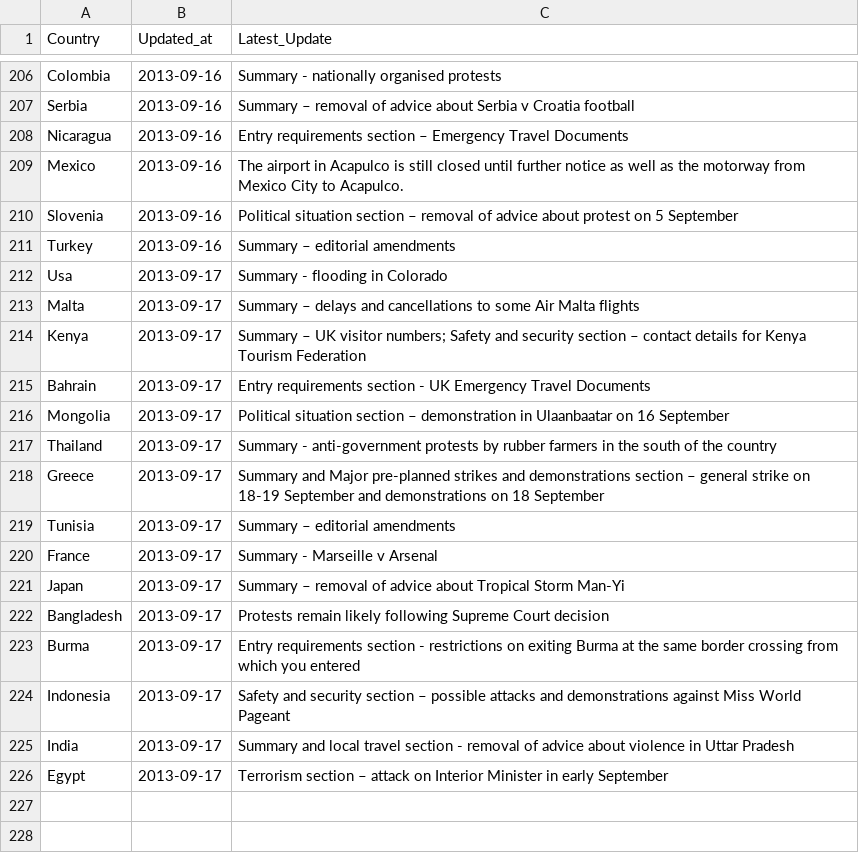
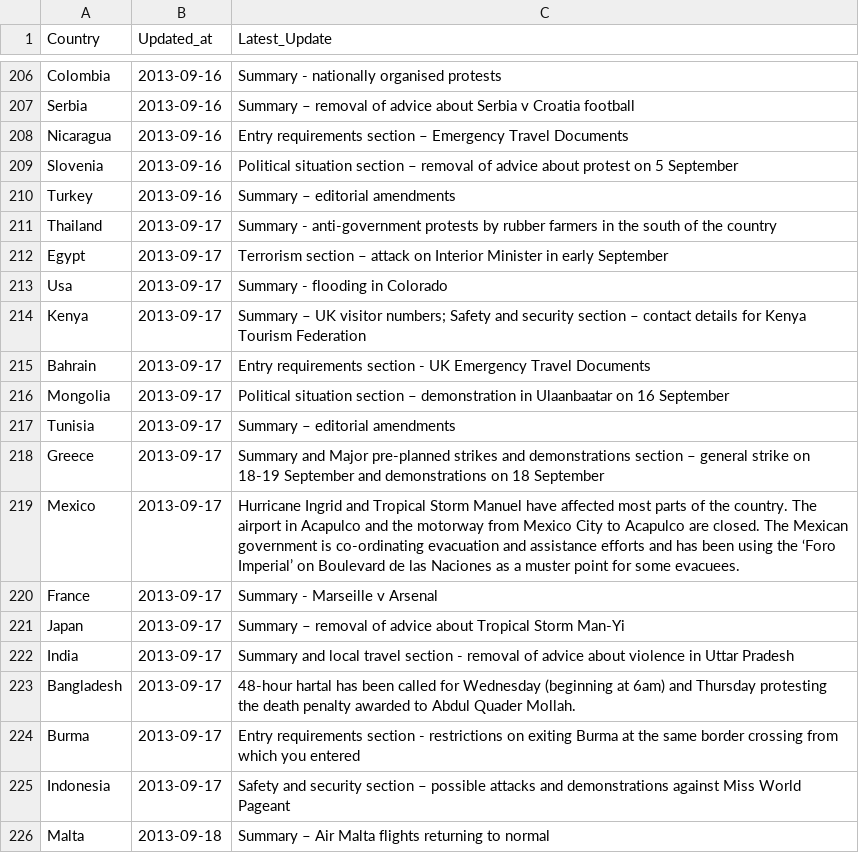
Before and after one commit to DPCollins/FCO2, a CSV file: TopUps.csv, drawn as a sheet; only a part is shown, gaps mark what is left out.

```diff
--- a/TopUps.csv
+++ b/TopUps.csv
@@ -208,7 +208,7 @@ Serbia,2013-09-16, Summary – removal of advice about Serbia v Croatia football
 Nicaragua,2013-09-16, Entry requirements section – Emergency Travel Documents
-Mexico,2013-09-16, The airport in Acapulco is still closed until further notice as well as the motorway from Mexico City to Acapulco.
 Slovenia,2013-09-16, Political situation section – removal of advice about protest on 5 September
 Turkey,2013-09-16, Summary – editorial amendments
+Thailand,2013-09-17, Summary - anti-government protests by rubber farmers in the south of the country
+Egypt,2013-09-17, Terrorism section – attack on Interior Minister in early September
 Usa,2013-09-17, Summary - flooding in Colorado
-Malta,2013-09-17, Summary – delays and cancellations to some Air Malta flights
 Kenya,2013-09-17, Summary – UK visitor numbers; Safety and security section – contact details for Kenya Tourism Federation
@@ -216,11 +216,11 @@ Bahrain,2013-09-17, Entry requirements section - UK Emergency Travel Documents
 Mongolia,2013-09-17, Political situation section – demonstration in Ulaanbaatar on 16 September
-Thailand,2013-09-17, Summary - anti-government protests by rubber farmers in the south of the country
+Tunisia,2013-09-17, Summary – editorial amendments
 Greece,2013-09-17, Summary and Major pre-planned strikes and demonstrations section – general strike on 18-19 September and demonstrations on 18 September
-Tunisia,2013-09-17, Summary – editorial amendments
+Mexico,2013-09-17, Hurricane Ingrid and Tropical Storm Manuel have affected most parts of the country. The airport in Acapulco and the motorway from Mexico City to Acapulco are closed. The Mexican government is co-ordinating evacuation and assistance efforts and has been using the ‘Foro Imperial’ on Boulevard de las Naciones as a muster point for some evacuees.
 France,2013-09-17, Summary - Marseille v Arsenal
 Japan,2013-09-17, Summary – removal of advice about Tropical Storm Man-Yi
-Bangladesh,2013-09-17, Protests remain likely following Supreme Court decision
+India,2013-09-17, Summary and local travel section - removal of advice about violence in Uttar Pradesh
+Bangladesh,2013-09-17, 48-hour hartal has been called for Wednesday (beginning at 6am) and Thursday protesting the death penalty awarded to Abdul Quader Mollah.
 Burma,2013-09-17, Entry requirements section - restrictions on exiting Burma at the same border crossing from which you entered
 Indonesia,2013-09-17, Safety and security section – possible attacks and demonstrations against Miss World Pageant
-India,2013-09-17, Summary and local travel section - removal of advice about violence in Uttar Pradesh
-Egypt,2013-09-17, Terrorism section – attack on Interior Minister in early September
+Malta,2013-09-18, Summary – Air Malta flights returning to normal
```
Also changed, not shown: WV2TEST.csv.
